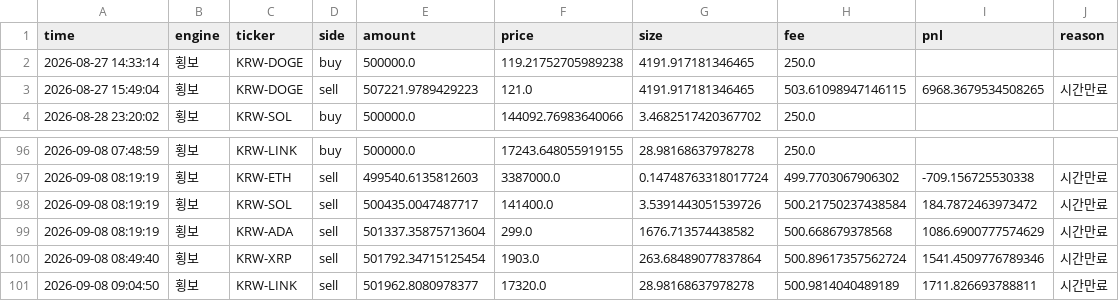
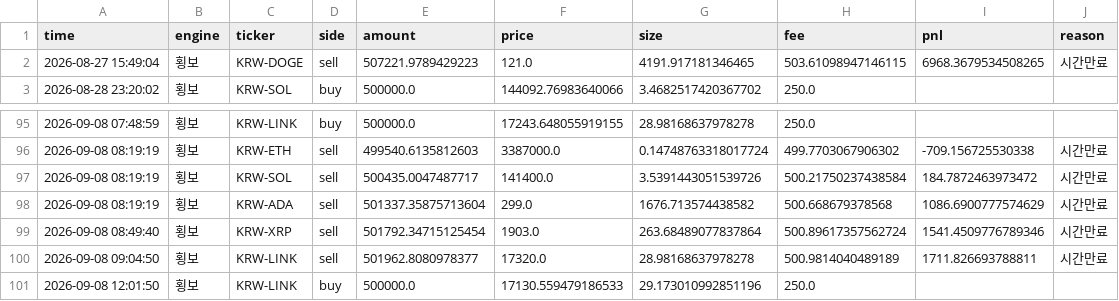
Before and after one commit to reoh97/SuperPro, a CSV file: reports/trades.csv, drawn as a sheet; only a part is shown, gaps mark what is left out.

```diff
--- a/reports/trades.csv
+++ b/reports/trades.csv
@@ -1,3 +1,2 @@
 time,engine,ticker,side,amount,price,size,fee,pnl,reason
-2026-08-27 14:33:14,횡보,KRW-DOGE,buy,500000.0,119.21752705989238,4191.917181346465,250.0,,
 2026-08-27 15:49:04,횡보,KRW-DOGE,sell,507221.9789429223,121.0,4191.917181346465,503.61098947146115,6968.3679534508265,시간만료
@@ -101 +100,2 @@ time,engine,ticker,side,amount,price,size,fee,pnl,reason
 2026-09-08 09:04:50,횡보,KRW-LINK,sell,501962.8080978377,17320.0,28.98168637978278,500.9814040489189,1711.826693788811,시간만료
+2026-09-08 12:01:50,횡보,KRW-LINK,buy,500000.0,17130.559479186533,29.173010992851196,250.0,,
```
Also changed, not shown: 1 other file.
